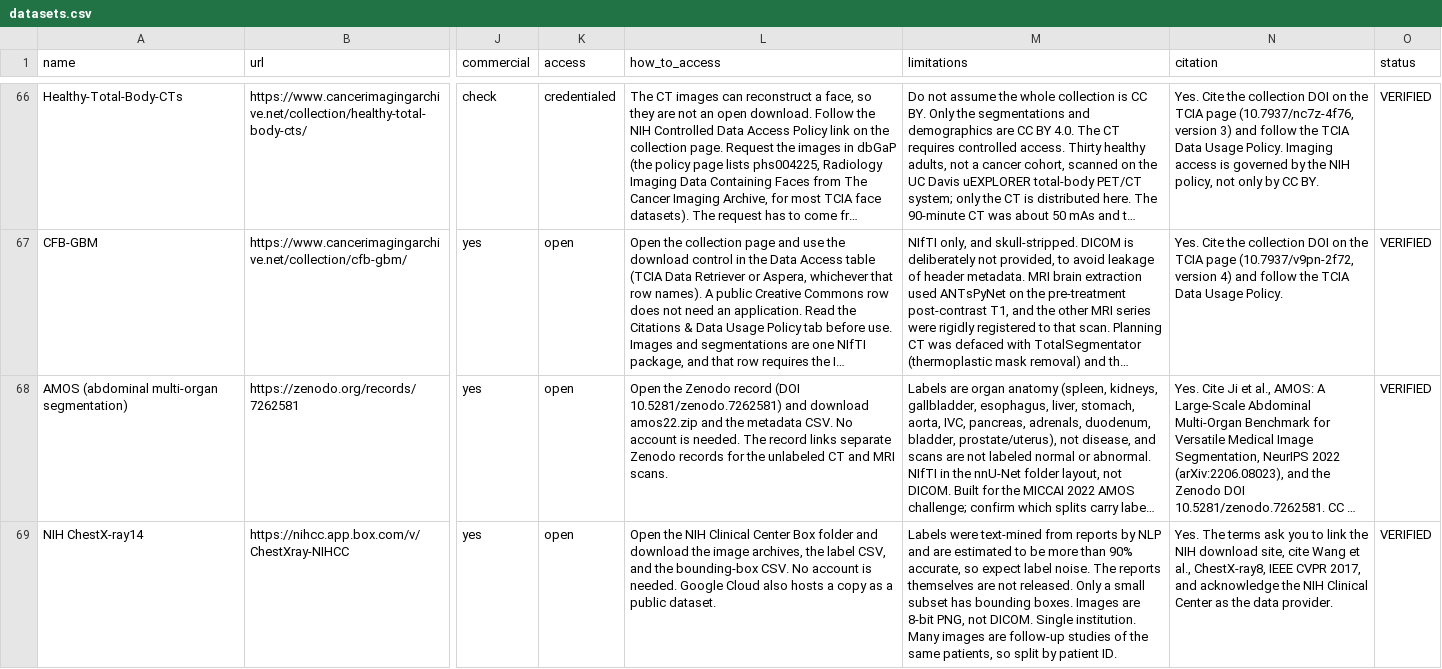
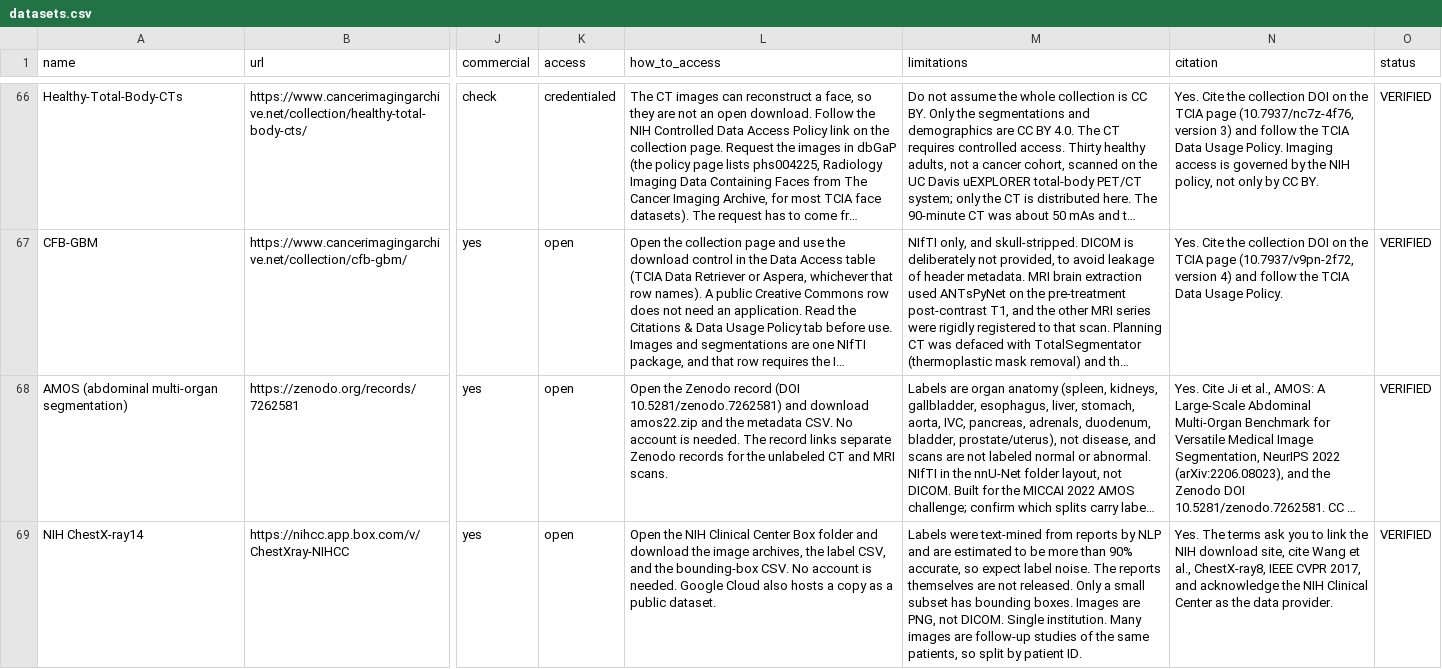
Before and after one commit to xray5100/hounsfieldlab, a CSV file: datasets.csv, drawn as a sheet; only a part is shown, gaps mark what is left out; long unchanged cells end in …; the diff names each change by its address in the sheet, - before the commit and + after, or states it on an @@ line.

```diff
--- a/datasets.csv
+++ b/datasets.csv
-M69 (limitations): …Images are 8-bit PNG, not…
+M69 (limitations): …Images are PNG, not…
```
Also changed, not shown: 4 other files.
